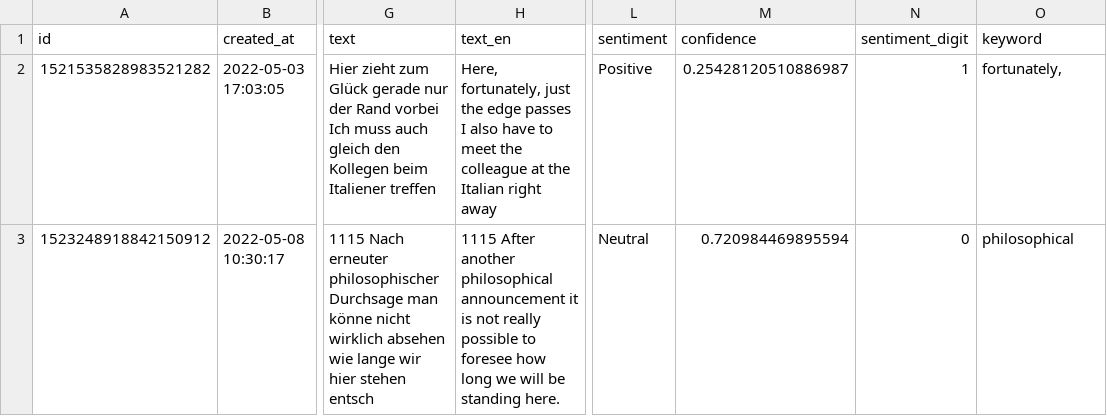
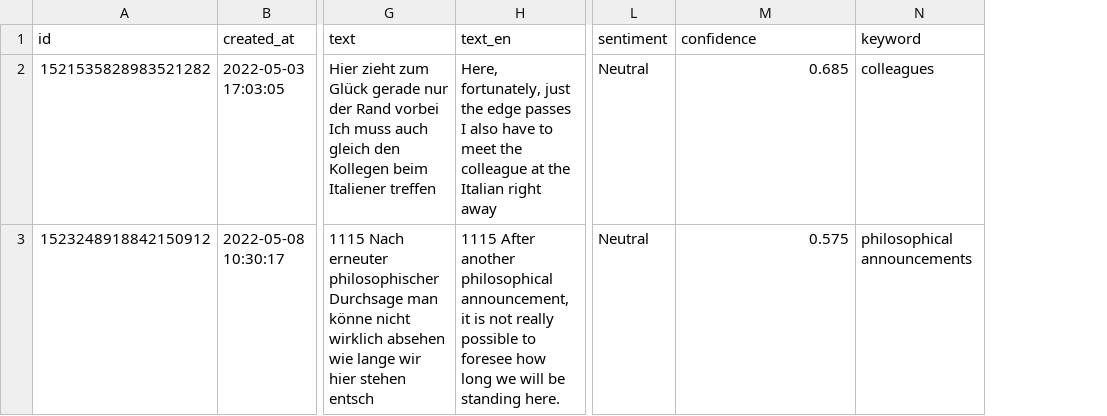
Before and after one commit to megnergit/MunichBusService_Heroku_S2, a CSV file: data_innen/mbs_geo.csv, drawn as a sheet; only a part is shown, gaps mark what is left out; removed rows and columns are numbered as before the commit, all else as after; the diff names each change by its address in the sheet, - before the commit and + after, or states it on an @@ line.

```diff
--- a/data_innen/mbs_geo.csv
+++ b/data_innen/mbs_geo.csv
-column N (sentiment_digit), rows 2-3: 1 | 0
-L2 (sentiment): Positive
+L2 (sentiment): Neutral
-M2 (confidence): 0.25428120510886987
+M2 (confidence): 0.685
-N2 (keyword): fortunately,
+N2 (keyword): colleagues
-H3 (text_en): …another philosophical announcement it is…
+H3 (text_en): …another philosophical announcement, it is…
-M3 (confidence): 0.720984469895594
+M3 (confidence): 0.575
-N3 (keyword): philosophical
+N3 (keyword): philosophical announcements
```
Also changed, not shown: data_innen/mbs_agg.csv, data_innen/mbs_kex.csv, 12 other files.
